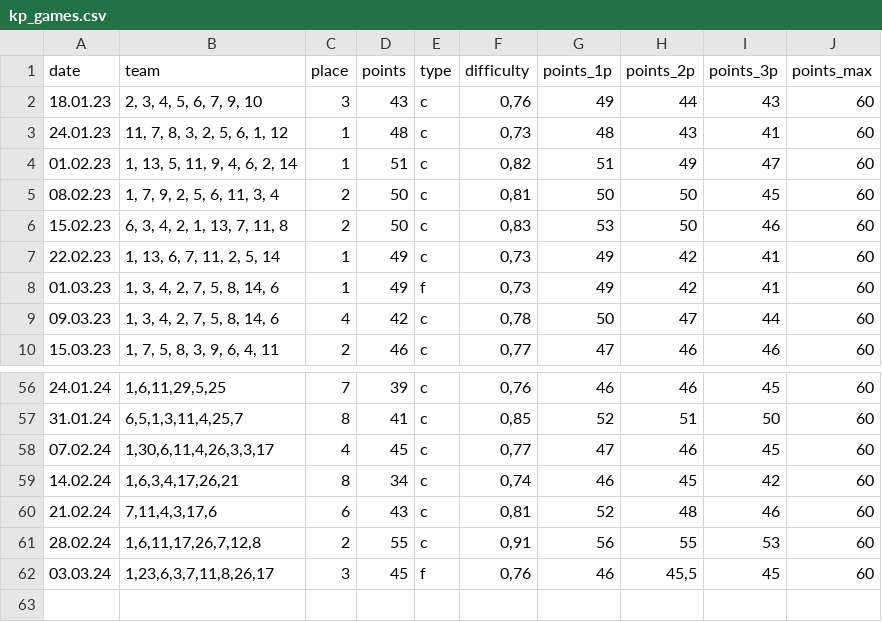
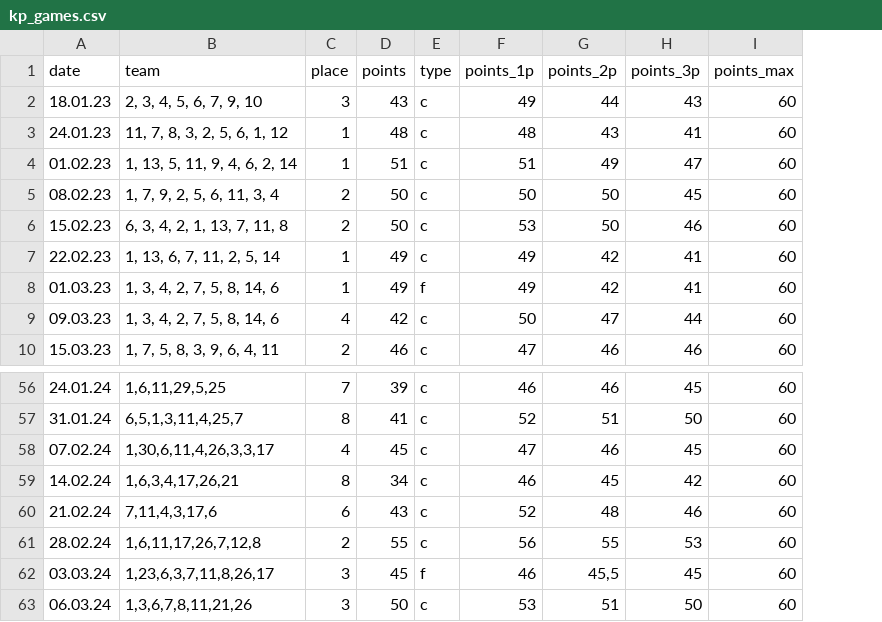
Before and after one commit to ododonov/russel_kp_stats, a CSV file: kp_games.csv, drawn as a sheet; only a part is shown, gaps mark what is left out; removed rows and columns are numbered as before the commit, all else as after; the diff names each change by its address in the sheet, - before the commit and + after, or states it on an @@ line.

```diff
--- a/kp_games.csv
+++ b/kp_games.csv
-column F (difficulty), rows 2-10: 0,76 | 0,73 | 0,82 | 0,81 | 0,83 | 0,73 | 0,73 | 0,78 | 0,77; rows 56-62: 0,76 | 0,85 | 0,77 | 0,74 | 0,81 | 0,91 | 0,76
+row 63: 06.03.24 | 1,3,6,7,8,11,21,26 | 3 | 50 | c | 53 | 51 | 50 | 60
```
Also changed, not shown: 1 other file.
